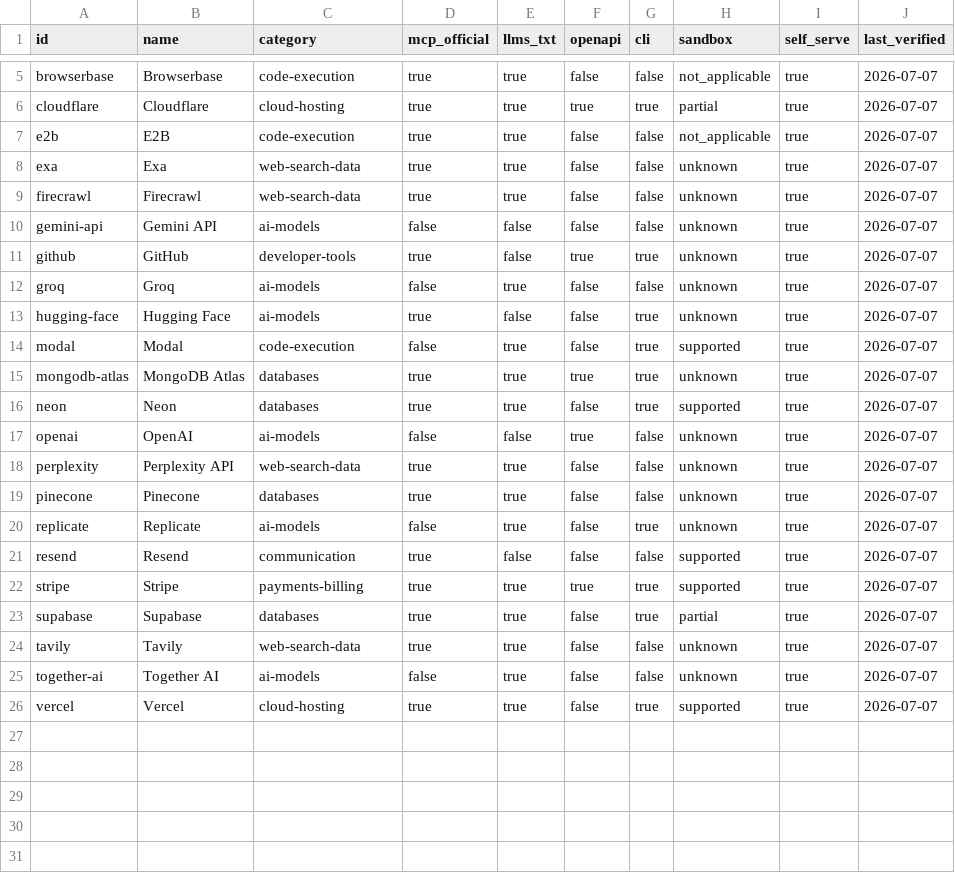
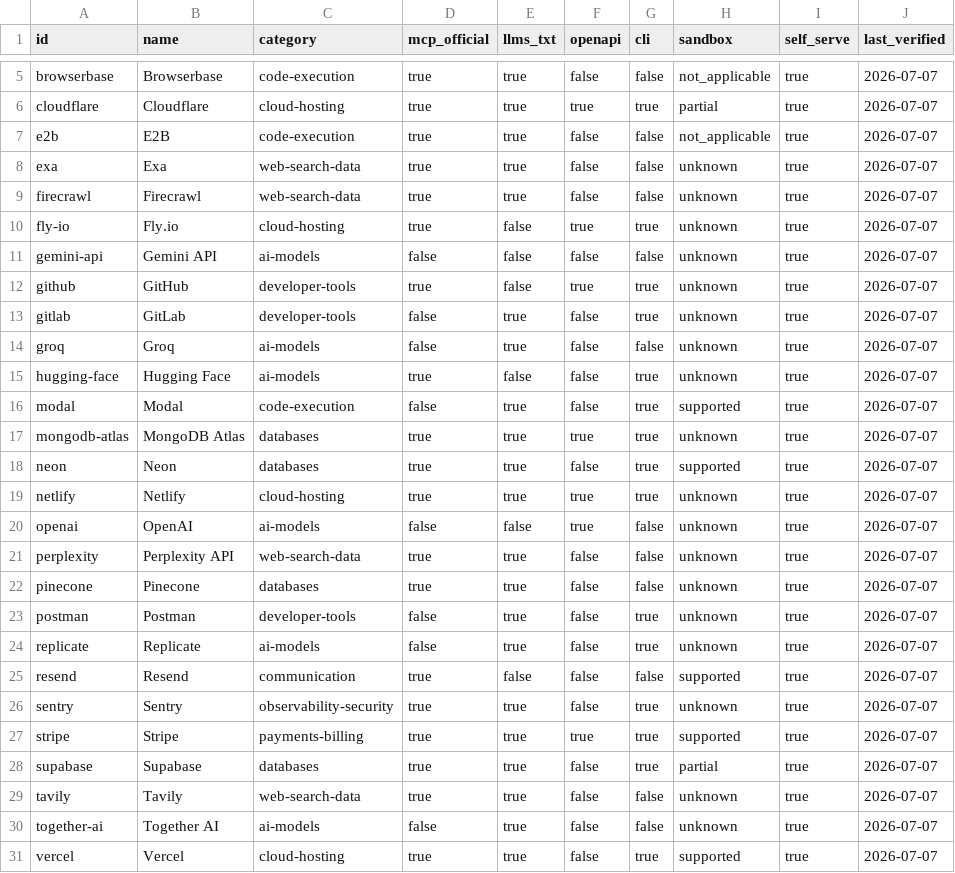
Before and after one commit to Olorinm/agent-friendly-services, a CSV file: generated/matrix.csv, drawn as a sheet; only a part is shown, gaps mark what is left out.

```diff
--- a/generated/matrix.csv
+++ b/generated/matrix.csv
@@ -9,4 +9,6 @@ exa,Exa,web-search-data,true,true,false,false,unknown,true,2026-07-07
 firecrawl,Firecrawl,web-search-data,true,true,false,false,unknown,true,2026-07-07
+fly-io,Fly.io,cloud-hosting,true,false,true,true,unknown,true,2026-07-07
 gemini-api,Gemini API,ai-models,false,false,false,false,unknown,true,2026-07-07
 github,GitHub,developer-tools,true,false,true,true,unknown,true,2026-07-07
+gitlab,GitLab,developer-tools,false,true,false,true,unknown,true,2026-07-07
 groq,Groq,ai-models,false,true,false,false,unknown,true,2026-07-07
@@ -16,2 +18,3 @@ mongodb-atlas,MongoDB Atlas,databases,true,true,true,true,unknown,true,2026-07-0
 neon,Neon,databases,true,true,false,true,supported,true,2026-07-07
+netlify,Netlify,cloud-hosting,true,true,true,true,unknown,true,2026-07-07
 openai,OpenAI,ai-models,false,false,true,false,unknown,true,2026-07-07
@@ -19,4 +22,6 @@ perplexity,Perplexity API,web-search-data,true,true,false,false,unknown,true,202
 pinecone,Pinecone,databases,true,true,false,false,unknown,true,2026-07-07
+postman,Postman,developer-tools,false,true,false,true,unknown,true,2026-07-07
 replicate,Replicate,ai-models,false,true,false,true,unknown,true,2026-07-07
 resend,Resend,communication,true,false,false,false,supported,true,2026-07-07
+sentry,Sentry,observability-security,true,true,false,true,unknown,true,2026-07-07
 stripe,Stripe,payments-billing,true,true,true,true,supported,true,2026-07-07
```
Also changed, not shown: 7 other files.
